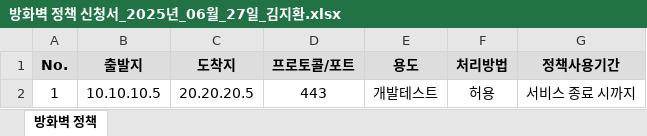
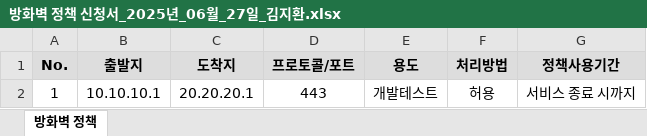
Before and after one commit to Tedzzu/testko.github.io, an Excel workbook: drafts/files/방화벽 정책 신청서_2025년_06월_27일_김지환.xlsx, sheet 방화벽 정책, drawn as a sheet; values as stored, in another font and other column widths than the file's, no borders; the diff names each change by its address in the sheet, - before the commit and + after, or states it on an @@ line.

```diff
--- a/drafts/files/방화벽 정책 신청서_2025년_06월_27일_김지환.xlsx (sheet 방화벽 정책)
+++ b/drafts/files/방화벽 정책 신청서_2025년_06월_27일_김지환.xlsx (sheet 방화벽 정책)
-B2 (출발지): 10.10.10.5
+B2 (출발지): 10.10.10.1
-C2 (도착지): 20.20.20.5
+C2 (도착지): 20.20.20.1
```
Also changed, not shown: 2 other files.
